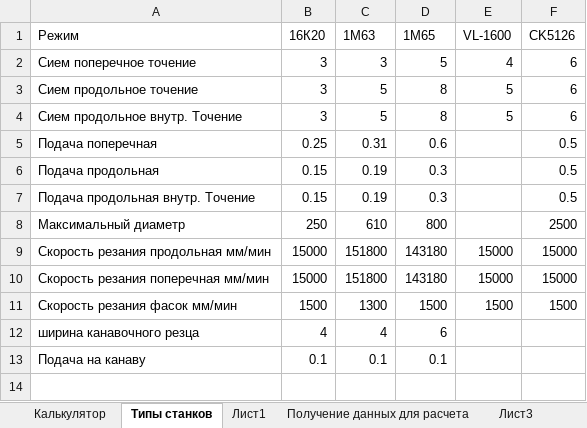
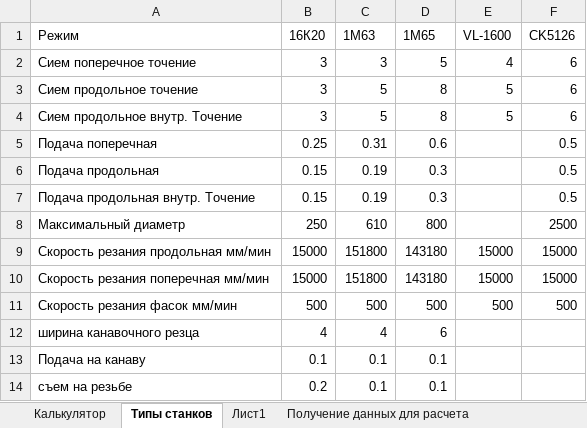
Before and after one commit to KarryS1457/Composit-Calculator, an Excel workbook: Калькулятор точения/Расчет токарки новый.xlsm, sheet Типы станков, drawn as a sheet; values as stored, in another font and other column widths than the file's, no borders; table styles not drawn; the diff names each change by its address in the sheet, - before the commit and + after, or states it on an @@ line.

```diff
--- a/Калькулятор точения/Расчет токарки новый.xlsm (sheet Типы станков)
+++ b/Калькулятор точения/Расчет токарки новый.xlsm (sheet Типы станков)
-B11 (16К20): 1500
+B11 (16К20): 500
-C11 (1М63): 1300
+C11 (1М63): 500
-D11 (1М65): 1500
+D11 (1М65): 500
-E11 (VL-1600): 1500
+E11 (VL-1600): 500
-F11 (CK5126): 1500
+F11 (CK5126): 500
+row 14: съем на резьбе | 0.2 | 0.1 | 0.1
```
Also changed, not shown: sheet Получение данных для расчета, sheet Калькулятор, sheet Параметры изделий, sheet Параметры заготовки, sheet Кооф вспом работ, sheet Типы изделий, other sheet tabs, formulas that keep their value, charts or pictures, 3 other files.
